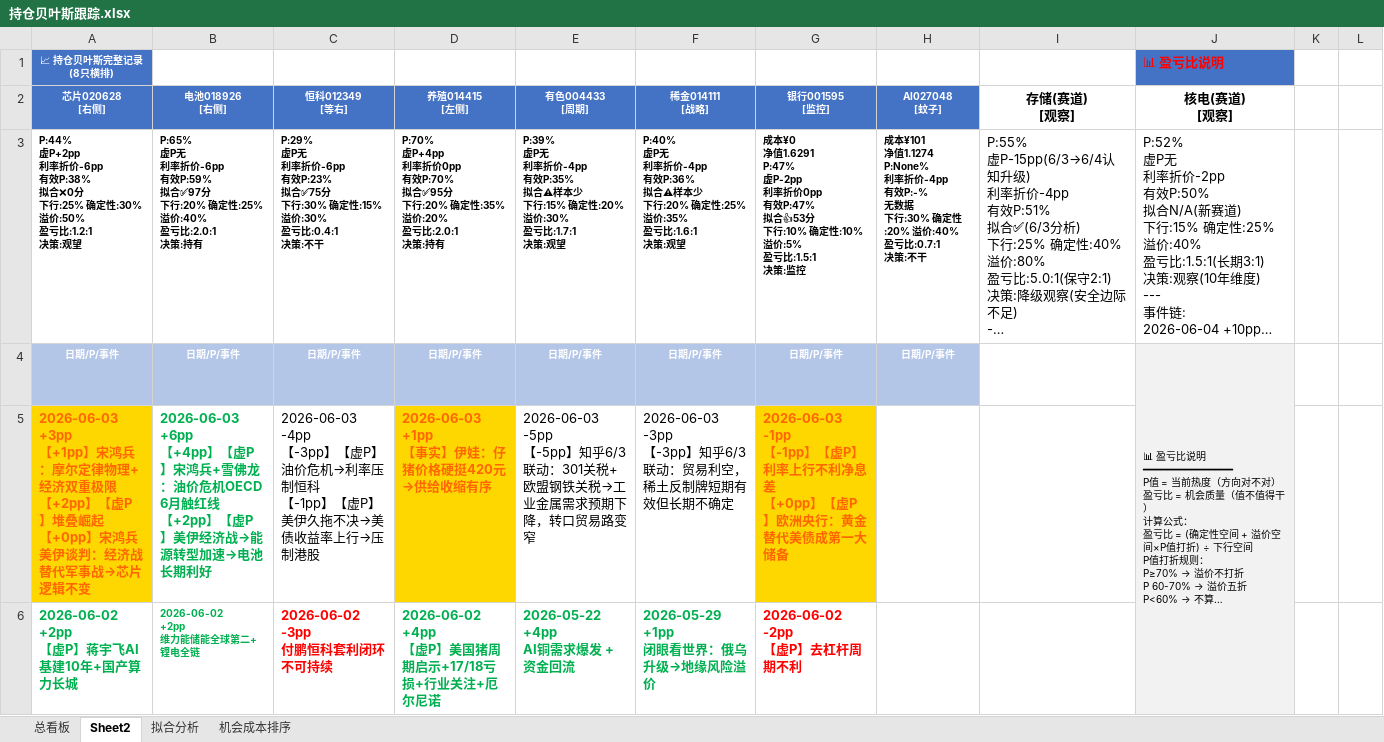
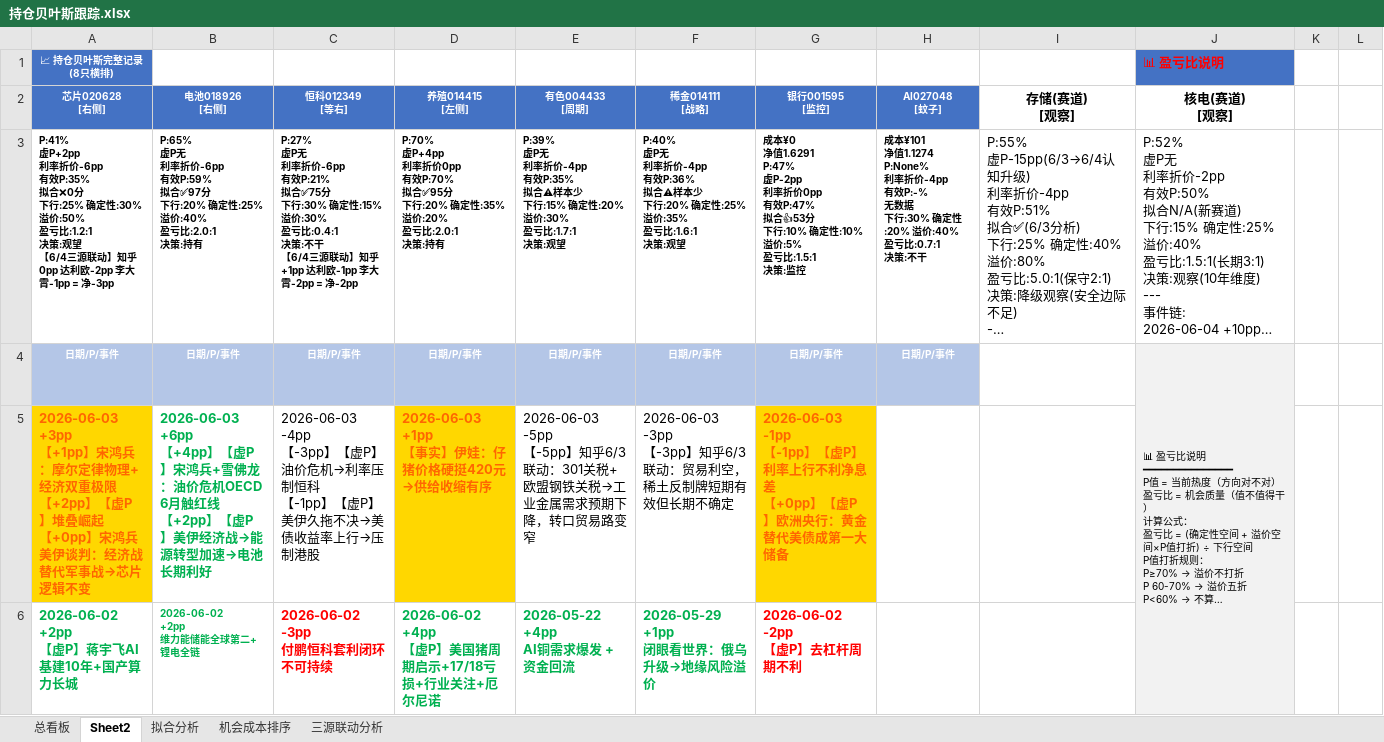
Before and after one commit to f840047663-bot/external-memory, an Excel workbook: 持仓贝叶斯跟踪.xlsx, sheet Sheet2, drawn as a sheet; only a part is shown; long unchanged cells end in …; values as stored, in another font and other column widths than the file's, no borders; ↵ is a line break in a cell; the diff names each change by its address in the sheet, - before the commit and + after, or states it on an @@ line.

```diff
--- a/持仓贝叶斯跟踪.xlsx (sheet Sheet2)
+++ b/持仓贝叶斯跟踪.xlsx (sheet Sheet2)
+sheet tab: 三源联动分析
-A3 (芯片020628 [右侧]): P:44% ↵ 虚P+2pp ↵ 利率折价-6pp ↵ 有效P:38% ↵ 拟合❌0分 ↵ 下行:25% 确定性:30% 溢价:50% ↵ 盈亏比:1.2:1 ↵ 决策:观望
+A3 (芯片020628 [右侧]): P:41% ↵ 虚P+2pp ↵ 利率折价-6pp ↵ 有效P:35% ↵ 拟合❌0分 ↵ 下行:25% 确定性:30% 溢价:50% ↵ 盈亏比:1.2:1 ↵ 决策:观望 ↵ 【6/4三源联动】知乎0pp 达利欧-2pp 李大霄-1pp = 净-3pp
-C3 (恒科012349 [等右]): P:29% ↵ 虚P无 ↵ 利率折价-6pp ↵ 有效P:23% ↵ 拟合✅75分 ↵ 下行:30% 确定性:15% 溢价:30% ↵ 盈亏比:0.4:1 ↵ 决策:不干
+C3 (恒科012349 [等右]): P:27% ↵ 虚P无 ↵ 利率折价-6pp ↵ 有效P:21% ↵ 拟合✅75分 ↵ 下行:30% 确定性:15% 溢价:30% ↵ 盈亏比:0.4:1 ↵ 决策:不干 ↵ 【6/4三源联动】知乎+1pp 达利欧-1pp 李大霄-2pp = 净-2pp
```
Also changed, not shown: sheet 总看板.
